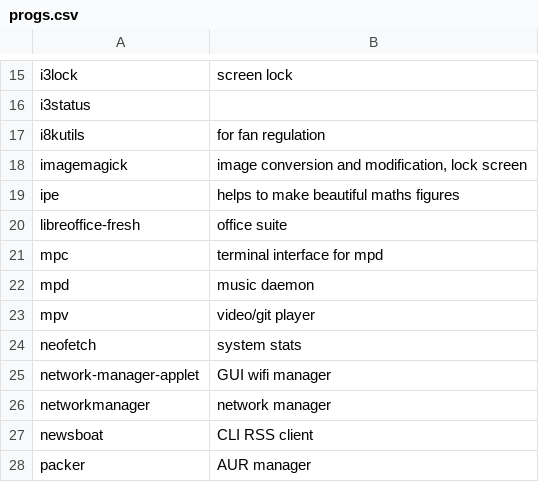
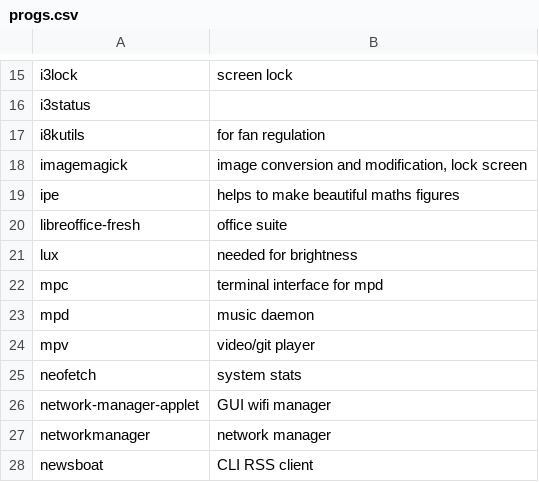
Before and after one commit to Rhylx/RBS, a CSV file: progs.csv, drawn as a sheet; only a part is shown, gaps mark what is left out; the shorter side is filled out with more unchanged rows.

Commit message:
prog added (lux)

```diff
--- a/progs.csv
+++ b/progs.csv
@@ -20,2 +20,3 @@ ipe,helps to make beautiful maths figures
 libreoffice-fresh,office suite
+lux,needed for brightness
 mpc,terminal interface for mpd
```
